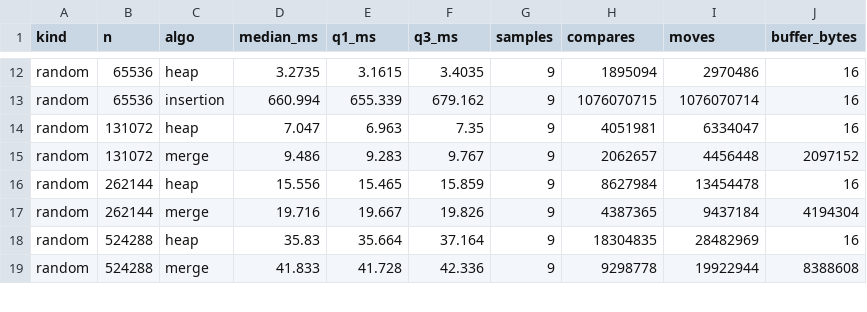
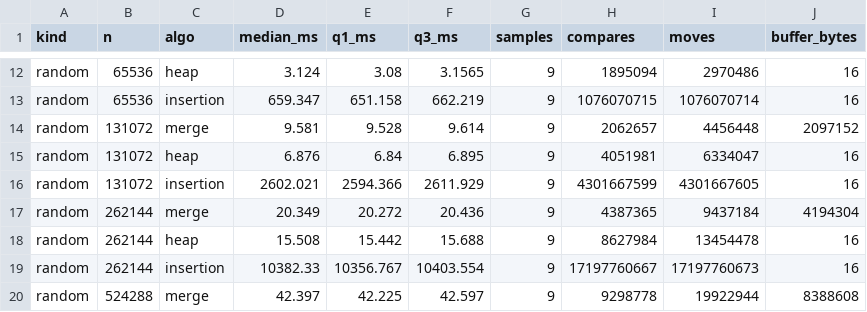
Before and after one commit to hyunggyun-518/2026algorithm, a CSV file: hw1-compare-sorting/data/large-summary.csv, drawn as a sheet; only a part is shown, gaps mark what is left out; removed rows and columns are numbered as before the commit, all else as after; the diff covers the shown part only; the diff names each change by its address in the sheet, - before the commit and + after, or states it on an @@ line.

```diff
--- a/hw1-compare-sorting/data/large-summary.csv
+++ b/hw1-compare-sorting/data/large-summary.csv
-D12 (median_ms): 3.2735
+D12 (median_ms): 3.124
-E12 (q1_ms): 3.1615
+E12 (q1_ms): 3.08
-F12 (q3_ms): 3.4035
+F12 (q3_ms): 3.1565
-D13 (median_ms): 660.994
+D13 (median_ms): 659.347
-E13 (q1_ms): 655.339
+E13 (q1_ms): 651.158
-F13 (q3_ms): 679.162
+F13 (q3_ms): 662.219
-row 14: random | 131072 | heap | 7.047 | 6.963 | 7.35 | 9 | 4051981 | 6334047 | 16
-D14 (median_ms): 9.486
+D14 (median_ms): 9.581
-E14 (q1_ms): 9.283
+E14 (q1_ms): 9.528
-F14 (q3_ms): 9.767
+F14 (q3_ms): 9.614
-B15 (n): 262144
+B15 (n): 131072
-D15 (median_ms): 15.556
+D15 (median_ms): 6.876
-E15 (q1_ms): 15.465
+E15 (q1_ms): 6.84
-F15 (q3_ms): 15.859
+F15 (q3_ms): 6.895
-H15 (compares): 8627984
+H15 (compares): 4051981
-I15 (moves): 13454478
+I15 (moves): 6334047
+row 16: random | 131072 | insertion | 2602.021 | 2594.366 | 2611.929 | 9 | 4301667599 | 4301667605 | 16
-D17 (median_ms): 19.716
+D17 (median_ms): 20.349
-E17 (q1_ms): 19.667
+E17 (q1_ms): 20.272
-F17 (q3_ms): 19.826
+F17 (q3_ms): 20.436
-B18 (n): 524288
+B18 (n): 262144
-D18 (median_ms): 35.83
+D18 (median_ms): 15.508
-E18 (q1_ms): 35.664
+E18 (q1_ms): 15.442
-F18 (q3_ms): 37.164
+F18 (q3_ms): 15.688
-H18 (compares): 18304835
+H18 (compares): 8627984
-I18 (moves): 28482969
+I18 (moves): 13454478
+row 19: random | 262144 | insertion | 10382.33 | 10356.767 | 10403.554 | 9 | 17197760667 | 17197760673 | 16
-D20 (median_ms): 41.833
+D20 (median_ms): 42.397
-E20 (q1_ms): 41.728
+E20 (q1_ms): 42.225
-F20 (q3_ms): 42.336
+F20 (q3_ms): 42.597
```
Also changed, not shown: 3 added rows and 39 edited cells elsewhere in this file, hw1-compare-sorting/data/large-raw.csv, 8 other files.
